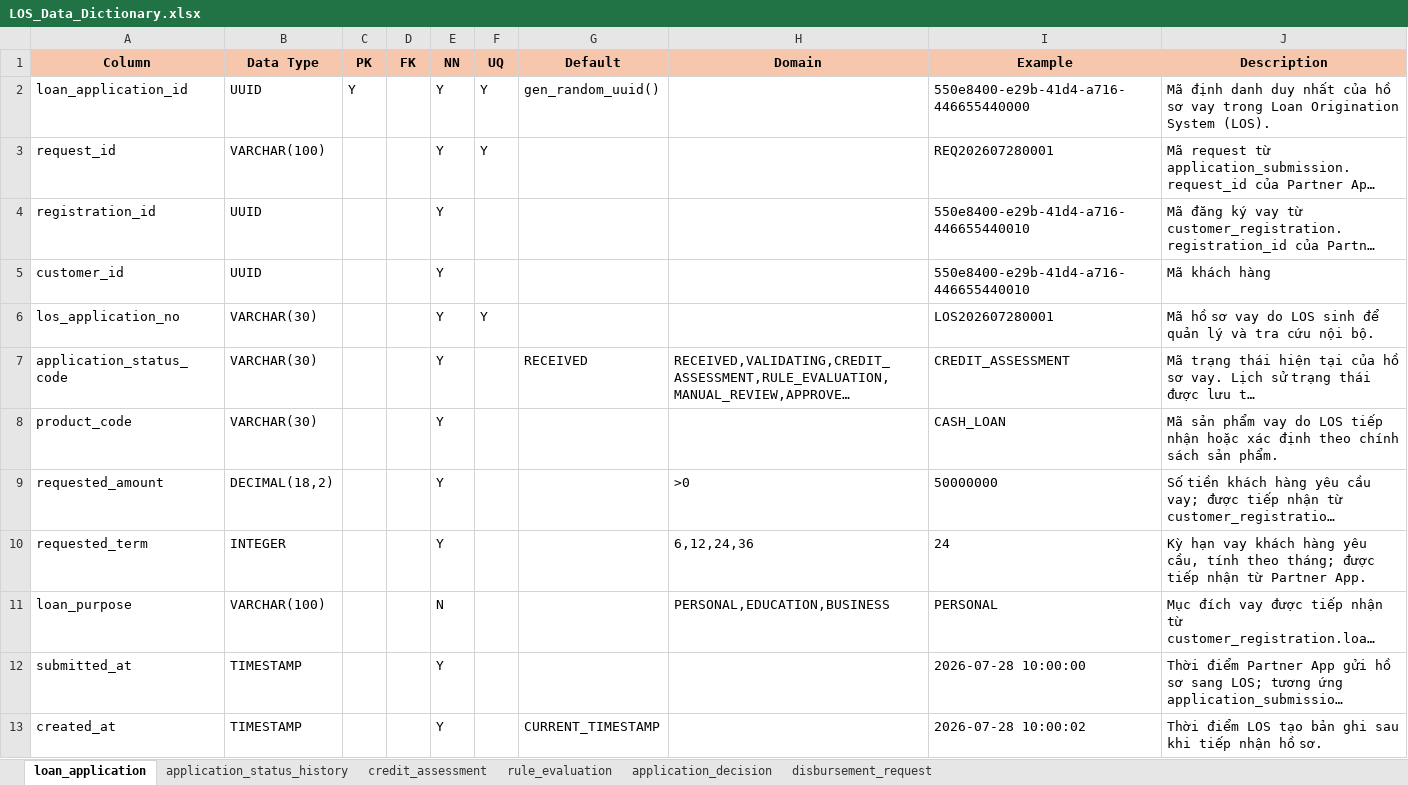
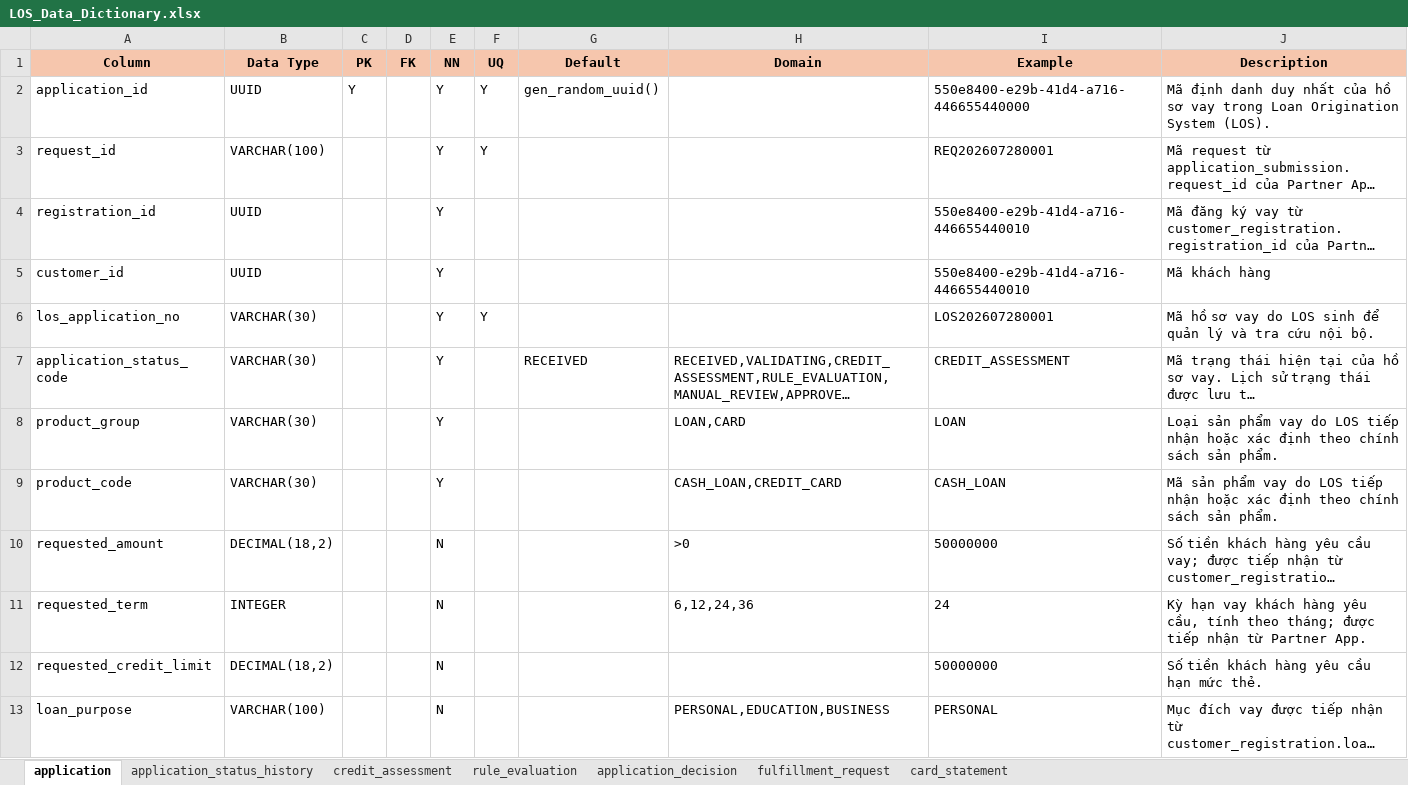
Before and after one commit to kianlecode/consumer-finance-analytics-platform, an Excel workbook: docs/02. Source Systems/02. Loan Origination System/LOS_Data_Dictionary.xlsx, sheet application, drawn as a sheet; only a part is shown; the shorter side is filled out with more unchanged rows; long unchanged cells end in …; values as stored, in another font and other column widths than the file's, no borders; addresses are those after the commit; the diff names each change by its address in the sheet, - before the commit and + after, or states it on an @@ line.

```diff
--- a/docs/02. Source Systems/02. Loan Origination System/LOS_Data_Dictionary.xlsx (sheet application)
+++ b/docs/02. Source Systems/02. Loan Origination System/LOS_Data_Dictionary.xlsx (sheet application)
-sheet tab: loan_application
+sheet tab: application
-sheet tab: disbursement_request
+sheet tab: fulfillment_request
+sheet tab: card_statement
-A2 (Column): loan_application_id
+A2 (Column): application_id
+row 8: product_group | VARCHAR(30) |  |  | Y |  |  | LOAN,CARD | LOAN | Loại sản phẩm vay do LOS tiếp nhận hoặc xác định theo chính sách sản phẩm.
-H9 (Domain): (empty)
+H9 (Domain): CASH_LOAN,CREDIT_CARD
-E10:E11 (NN): Y
+E10:E11 (NN): N
+row 12: requested_credit_limit | DECIMAL(18,2) |  |  | N |  |  |  | 50000000 | Số tiền khách hàng yêu cầu hạn mức thẻ.
```
Also changed, not shown: sheet application_decision, sheet fulfillment_request, sheet application_status_history, sheet credit_assessment, sheet rule_evaluation, docs/02. Source Systems/01. Partner App/Partner_App_Data_Dictionary.xlsx, docs/02. Source Systems/04. Payment System/Payment_System_Data_Dictionary.xlsx, 23 other files.
